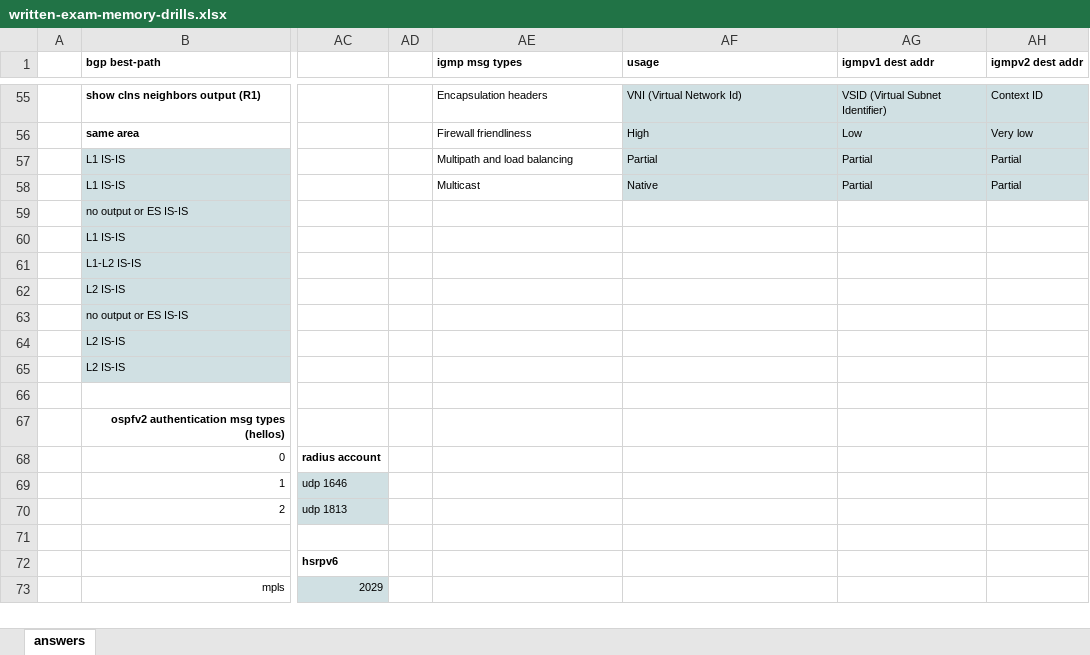
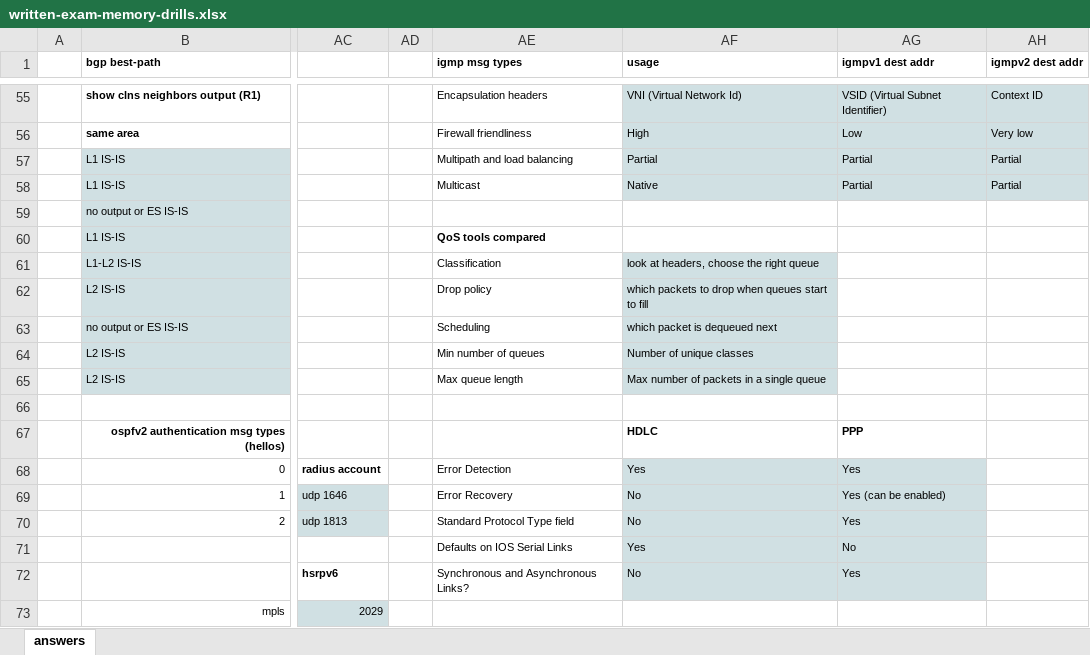
Before and after one commit to thelantamer/notes, an Excel workbook: written-exam-memory-drills.xlsx, sheet answers, drawn as a sheet; only a part is shown, gaps mark what is left out; values as stored, in another font and other column widths than the file's, no borders; the diff covers the shown part only; the diff names each change by its address in the sheet, - before the commit and + after, or states it on an @@ line.

```diff
--- a/written-exam-memory-drills.xlsx (sheet answers)
+++ b/written-exam-memory-drills.xlsx (sheet answers)
-AE60 (igmp msg types): (empty)
+AE60 (igmp msg types): QoS tools compared
-AE61 (igmp msg types): (empty)
+AE61 (igmp msg types): Classification
-AF61 (usage): (empty)
+AF61 (usage): look at headers, choose the right queue
-AF61:AF65 fill: none
+AF61:AF65 fill: #D0E0E3
-AE62 (igmp msg types): (empty)
+AE62 (igmp msg types): Drop policy
-AF62 (usage): (empty)
+AF62 (usage): which packets to drop when queues start to fill
-AE63 (igmp msg types): (empty)
+AE63 (igmp msg types): Scheduling
-AF63 (usage): (empty)
+AF63 (usage): which packet is dequeued next
-AE64 (igmp msg types): (empty)
+AE64 (igmp msg types): Min number of queues
-AF64 (usage): (empty)
+AF64 (usage): Number of unique classes
-AE65 (igmp msg types): (empty)
+AE65 (igmp msg types): Max queue length
-AF65 (usage): (empty)
+AF65 (usage): Max number of packets in a single queue
-AF67 (usage): (empty)
+AF67 (usage): HDLC
-AG67 (igmpv1 dest addr): (empty)
+AG67 (igmpv1 dest addr): PPP
-AE68 (igmp msg types): (empty)
+AE68 (igmp msg types): Error Detection
-AF68 (usage): (empty)
+AF68 (usage): Yes
-AF68:AG72 fill: none
+AF68:AG72 fill: #D0E0E3
-AG68 (igmpv1 dest addr): (empty)
+AG68 (igmpv1 dest addr): Yes
-AE69 (igmp msg types): (empty)
+AE69 (igmp msg types): Error Recovery
-AF69:AF70 (usage): (empty)
+AF69:AF70 (usage): No
-AG69 (igmpv1 dest addr): (empty)
+AG69 (igmpv1 dest addr): Yes (can be enabled)
-AE70 (igmp msg types): (empty)
+AE70 (igmp msg types): Standard Protocol Type field
-AG70 (igmpv1 dest addr): (empty)
+AG70 (igmpv1 dest addr): Yes
-AE71 (igmp msg types): (empty)
+AE71 (igmp msg types): Defaults on IOS Serial Links
-AF71 (usage): (empty)
+AF71 (usage): Yes
-AG71 (igmpv1 dest addr): (empty)
+AG71 (igmpv1 dest addr): No
-AE72 (igmp msg types): (empty)
+AE72 (igmp msg types): Synchronous and Asynchronous Links?
-AF72 (usage): (empty)
+AF72 (usage): No
-AG72 (igmpv1 dest addr): (empty)
+AG72 (igmpv1 dest addr): Yes
```
Also changed, not shown: 31 edited cells and cell formats elsewhere in this sheet, written-blueprint-checklist.xlsx.
